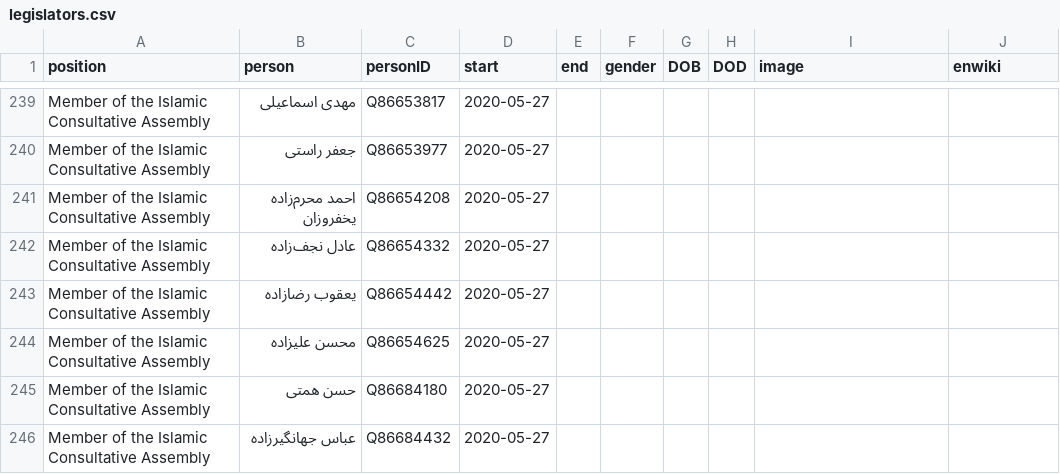
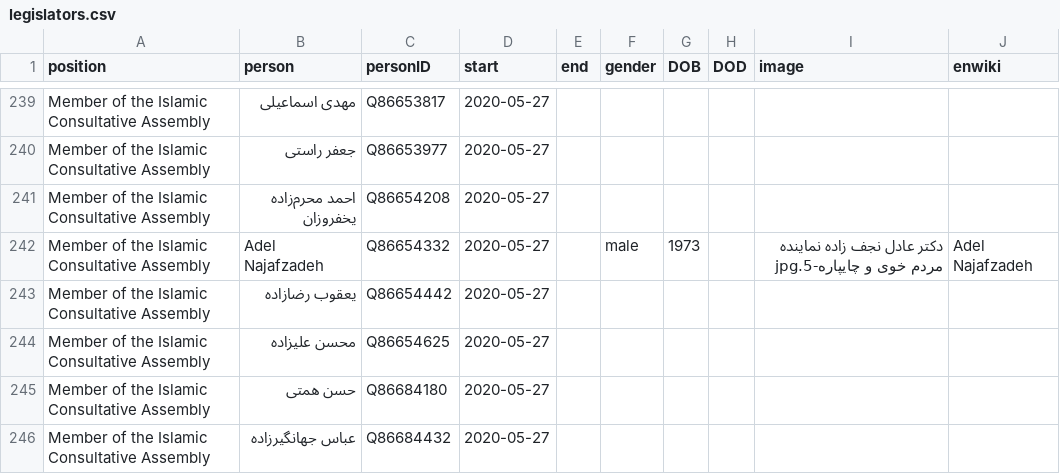
Before and after one commit to every-politician-scrapers/iran-ministers, a CSV file: html/legislators.csv, drawn as a sheet; only a part is shown, gaps mark what is left out.

Commit message:
PCB update

```diff
--- a/html/legislators.csv
+++ b/html/legislators.csv
@@ -241,3 +241,3 @@ Member of the Islamic Consultative Assembly,جعفر راستی,Q86653977,2020-0
 Member of the Islamic Consultative Assembly,احمد محرم‌زاده یخفروزان,Q86654208,2020-05-27,,,,,,
-Member of the Islamic Consultative Assembly,عادل نجف‌زاده,Q86654332,2020-05-27,,,,,,
+Member of the Islamic Consultative Assembly,Adel Najafzadeh,Q86654332,2020-05-27,,male,1973,,دکتر عادل نجف زاده نماینده مردم خوی و چایپاره-5.jpg,Adel Najafzadeh
 Member of the Islamic Consultative Assembly,یعقوب رضازاده,Q86654442,2020-05-27,,,,,,
```
